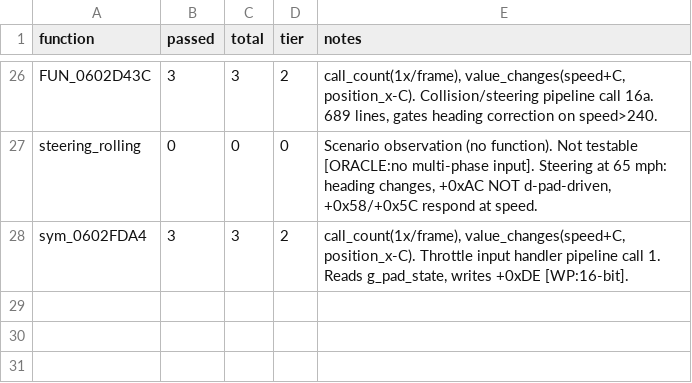
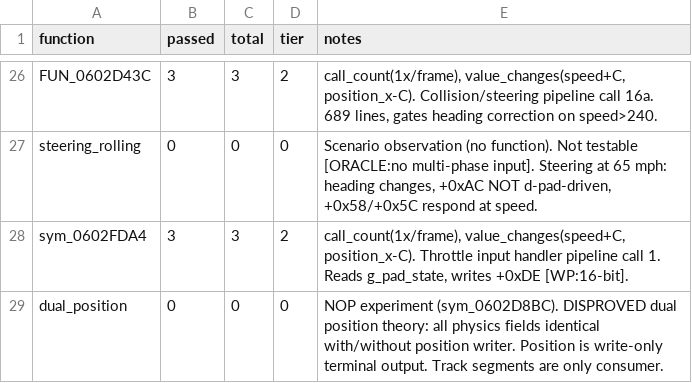
Before and after one commit to AJBats/saturn-daytona-usa-re, a TSV file: workstreams/auto_re/results.tsv, drawn as a sheet; only a part is shown, gaps mark what is left out; the diff names each change by its address in the sheet, - before the commit and + after, or states it on an @@ line.

```diff
--- a/workstreams/auto_re/results.tsv
+++ b/workstreams/auto_re/results.tsv
+row 29: dual_position | 0 | 0 | 0 | NOP experiment (sym_0602D8BC). DISPROVED dual position theory: all physics fields identical with/without position writer. Position is write-only terminal output. Track segments are only consumer.
```
